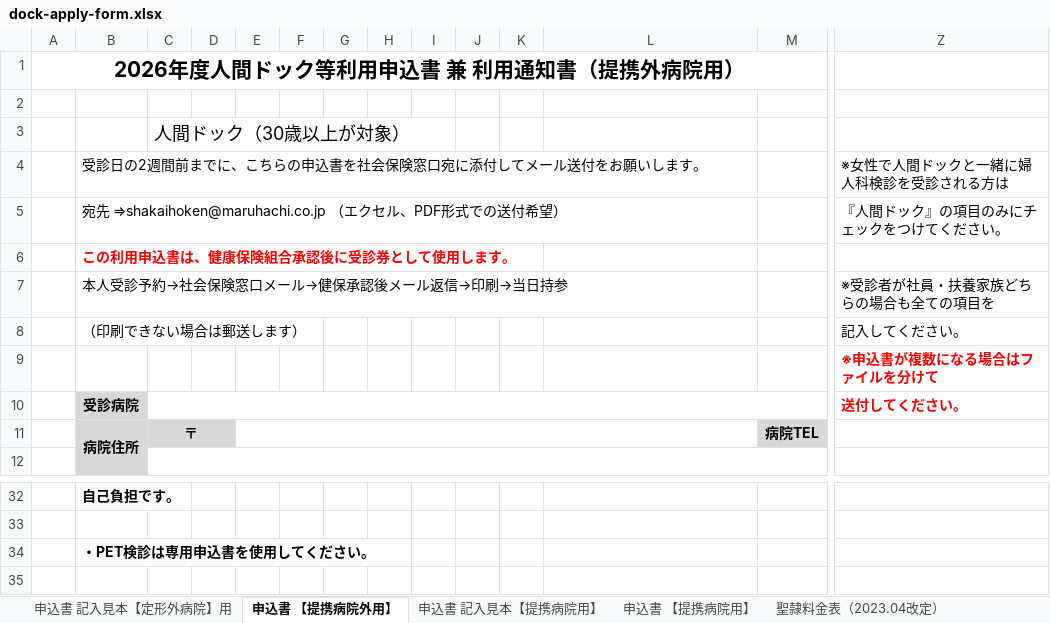
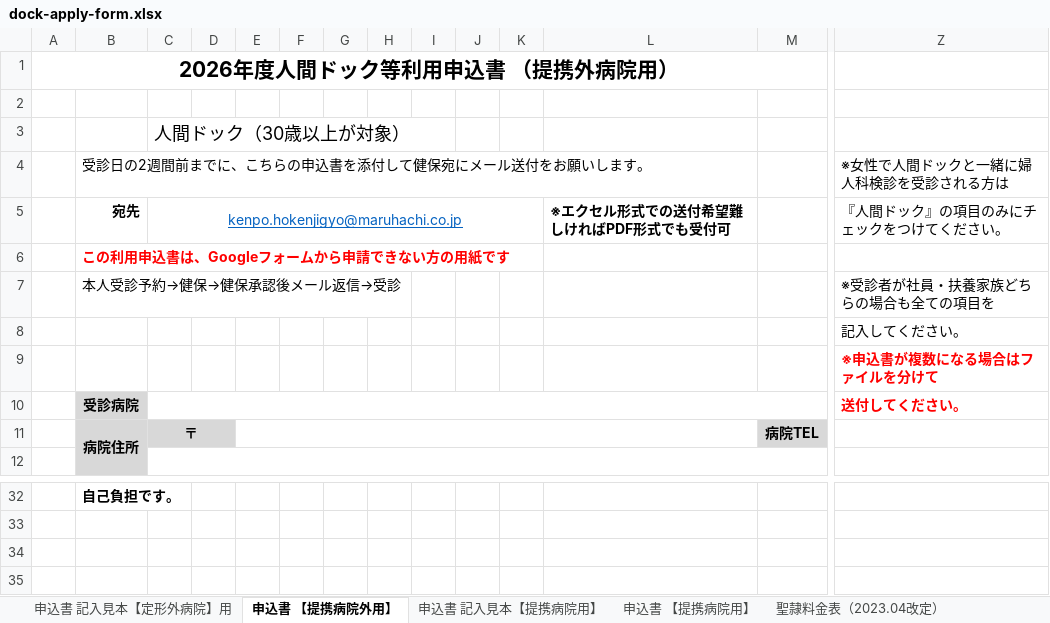
Before and after one commit to naohikotakebayashi-spec/maruhachi_kenpo_site, an Excel workbook: forms/dock-apply-form.xlsx, sheet 申込書 【提携病院外用】, drawn as a sheet; only a part is shown, gaps mark what is left out; values as stored, in another font and other column widths than the file's, no borders; charts and pictures not drawn; removed rows and columns are numbered as before the commit, all else as after; rows hold the shown columns only; the diff names each change by its address in the sheet, - before the commit and + after, or states it on an @@ line.

```diff
--- a/forms/dock-apply-form.xlsx (sheet 申込書 【提携病院外用】)
+++ b/forms/dock-apply-form.xlsx (sheet 申込書 【提携病院外用】)
-A1: 2026年度人間ドック等利用申込書 兼 利用通知書（提携外病院用）
+A1: 2026年度人間ドック等利用申込書 （提携外病院用）
-B4: 受診日の2週間前までに、こちらの申込書を社会保険窓口宛に添付してメール送付をお願いします。
+B4: 受診日の2週間前までに、こちらの申込書を添付して健保宛にメール送付をお願いします。
-row 5:  | 宛先 ⇒shakaihoken@maruhachi.co.jp （エクセル、PDF形式での送付希望） |  |  |  |  |  |  |  |  |  |  |  | 『人間ドック』の項目のみにチェックをつけてください。
+row 5:  | 宛先 | kenpo.hokenjigyo@maruhachi.co.jp |  |  |  |  |  |  |  |  | ※エクセル形式での送付希望難しければPDF形式でも受付可 |  | 『人間ドック』の項目のみにチェックをつけてください。
-B6: この利用申込書は、健康保険組合承認後に受診券として使用します。
+B6: この利用申込書は、Googleフォームから申請できない方の用紙です
-B7: 本人受診予約→社会保険窓口メール→健保承認後メール返信→印刷→当日持参
+B7: 本人受診予約→健保→健保承認後メール返信→受診
-B8: （印刷できない場合は郵送します）
+B8: (empty)
-B34: ・PET検診は専用申込書を使用してください。
+B34: (empty)
```
Also changed, not shown: sheet 申込書 【提携病院用】, sheet 申込書 記入見本【提携病院用】, sheet 申込書 記入見本【定形外病院】用, charts or pictures.
